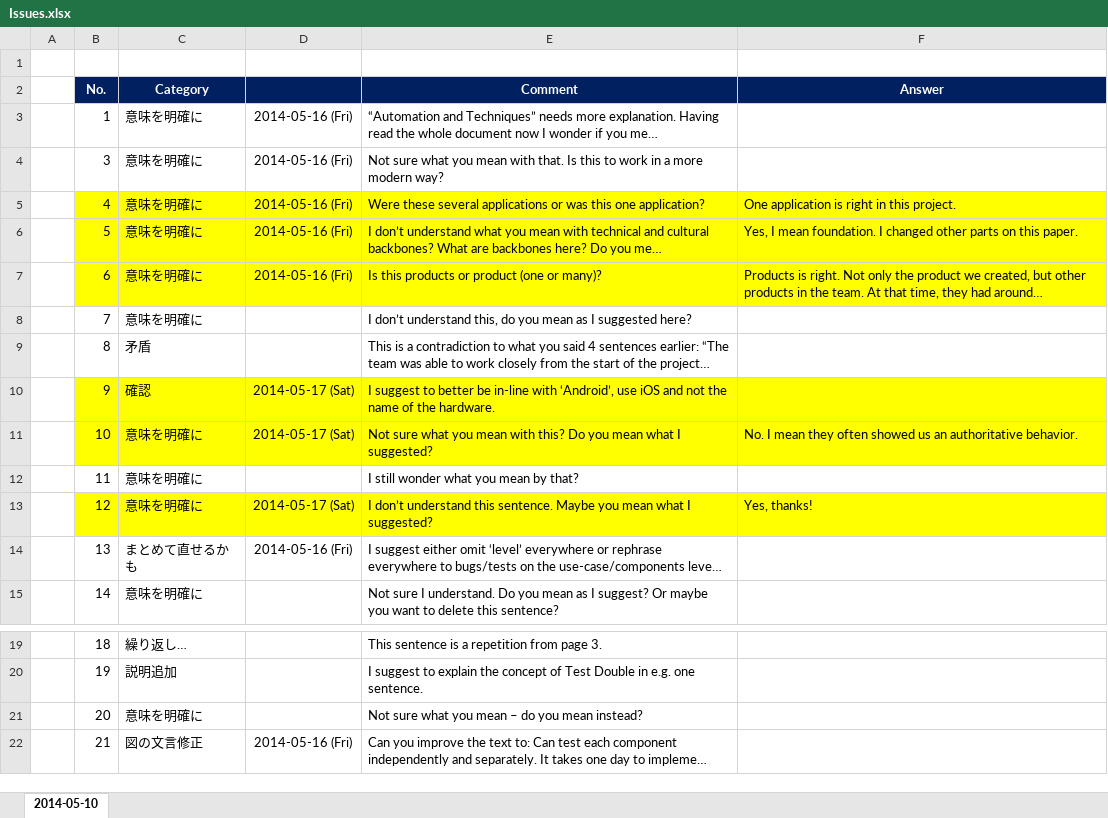
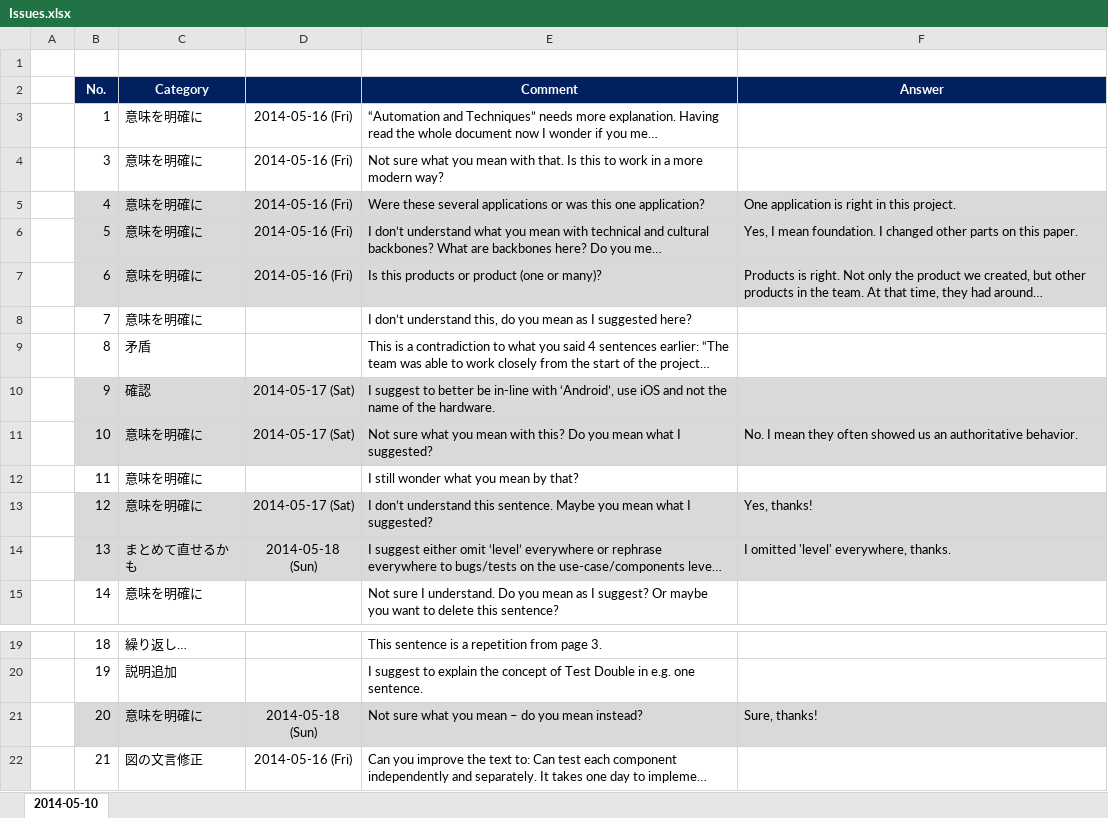
Before and after one commit to hageyahhoo/agile2014, an Excel workbook: Issues.xlsx, sheet 2014-05-10, drawn as a sheet; only a part is shown, gaps mark what is left out; long unchanged cells end in …; values as stored, in another font and other column widths than the file's, no borders; the diff names each change by its address in the sheet, - before the commit and + after, or states it on an @@ line.

```diff
--- a/Issues.xlsx (sheet 2014-05-10)
+++ b/Issues.xlsx (sheet 2014-05-10)
-B5:F7 fill: #FFFF00
+B5:F7 fill: #D9D9D9
-B10:F11 fill: #FFFF00
+B10:F11 fill: #D9D9D9
-B13:F13 fill: #FFFF00
+B13:F13 fill: #D9D9D9
-B14:F14 fill: none
+B14:F14 fill: #D9D9D9
-D14: 2014-05-16 (Fri)
+D14: 2014-05-18 (Sun)
-F14 (Answer): (empty)
+F14 (Answer): I omitted 'level' everywhere, thanks.
-B21:F21 fill: none
+B21:F21 fill: #D9D9D9
-D21: (empty)
+D21: 2014-05-18 (Sun)
-F21 (Answer): (empty)
+F21 (Answer): Sure, thanks!
```
Also changed, not shown: 2 other files.
